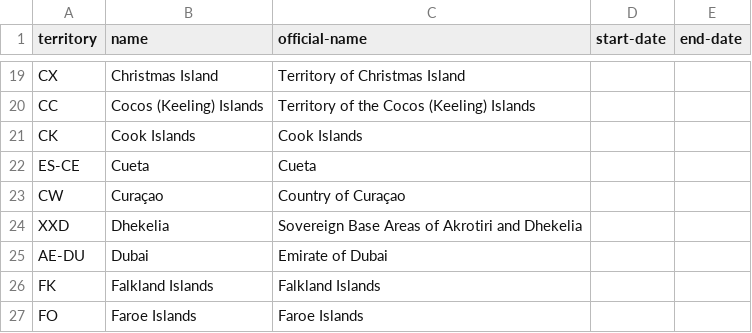
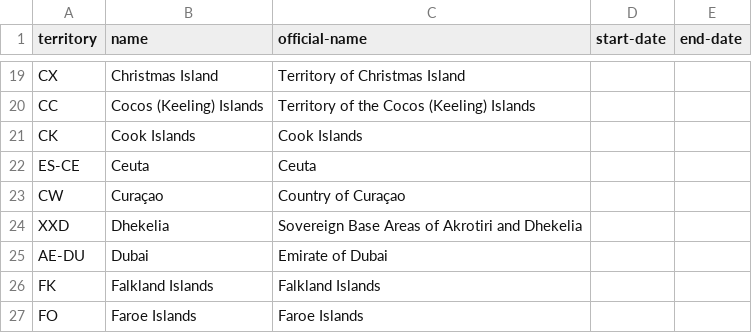
Before and after one commit to openregister/country-data, a TSV file: data/territory/territories.tsv, drawn as a sheet; only a part is shown, gaps mark what is left out.

Commit message:
Update territories.tsv

```diff
--- a/data/territory/territories.tsv
+++ b/data/territory/territories.tsv
@@ -21,3 +21,3 @@ CC	Cocos (Keeling) Islands	Territory of the Cocos (Keeling) Islands
 CK	Cook Islands	Cook Islands		
-ES-CE	Cueta	Cueta		
+ES-CE	Ceuta	Ceuta		
 CW	Curaçao	Country of Curaçao		
```
